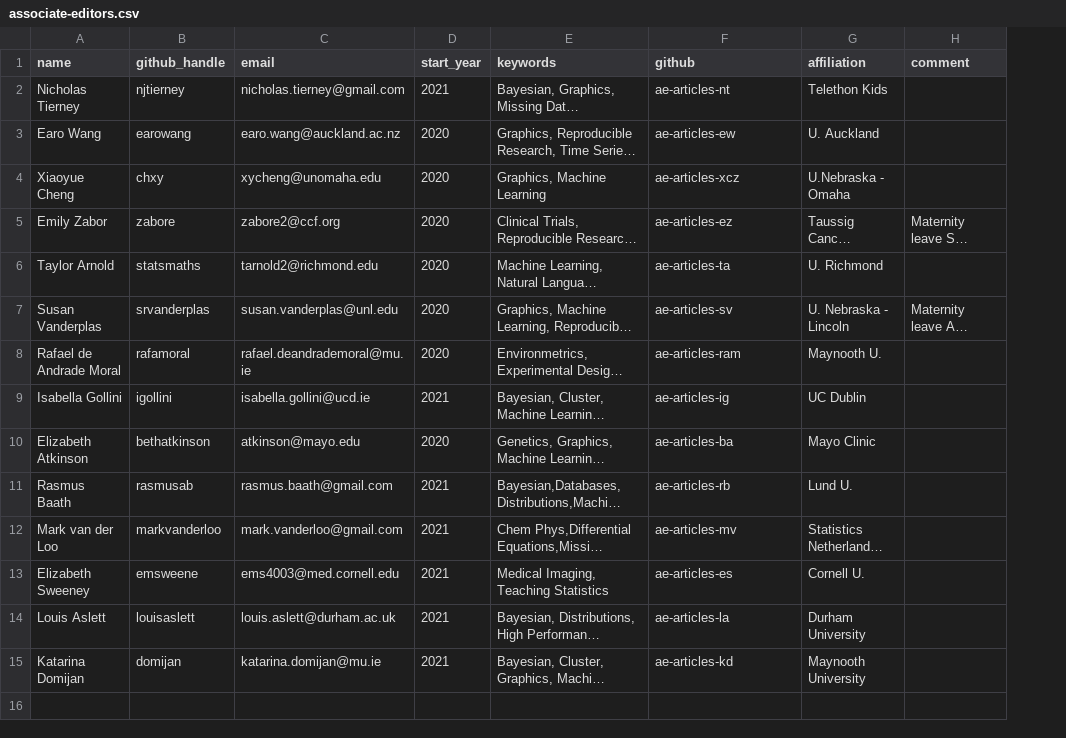
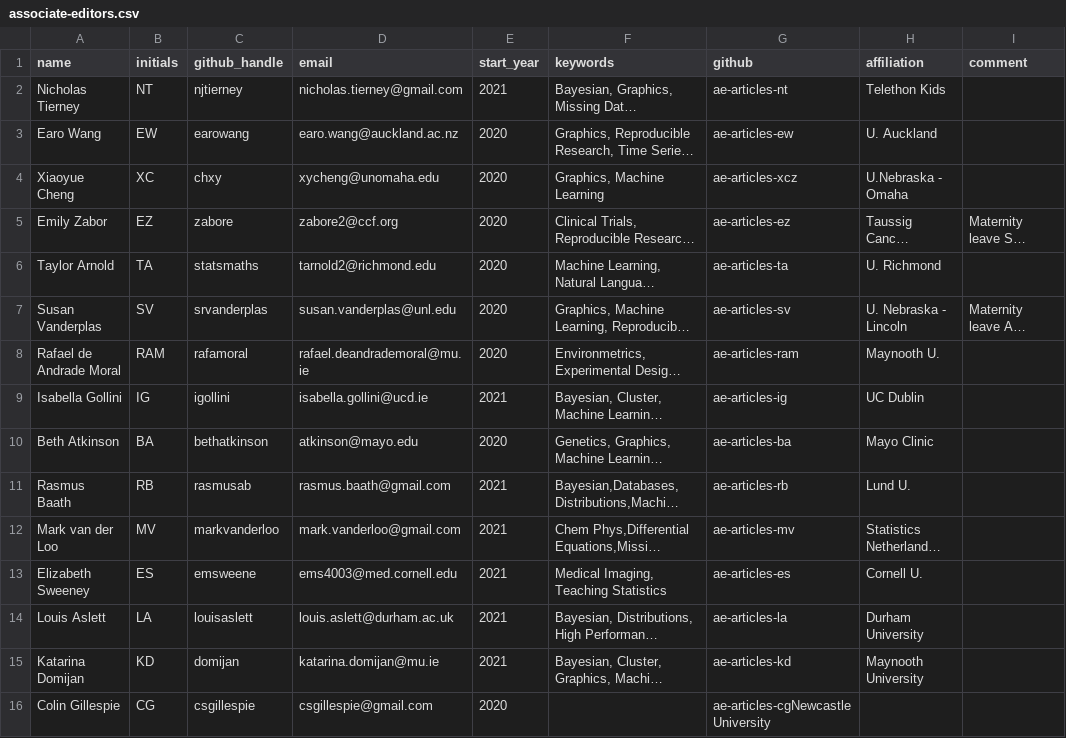
Before and after one commit to rjournal/rj, a CSV file: inst/associate-editors.csv, drawn as a sheet; long unchanged cells end in …; the diff names each change by its address in the sheet, - before the commit and + after, or states it on an @@ line.

Commit message:
updated the AE and EE spreadsheets

```diff
--- a/inst/associate-editors.csv
+++ b/inst/associate-editors.csv
+column B (initials), rows 2-15: NT | EW | XC | EZ | TA | SV | RAM | IG | BA | RB | MV | ES | LA | KD
-A10 (name): Elizabeth Atkinson
+A10 (name): Beth Atkinson
+row 16: Colin Gillespie | CG | csgillespie | csgillespie@gmail.com | 2020 |  | ae-articles-cgNewcastle University
```
Also changed, not shown: inst/editors.csv.
